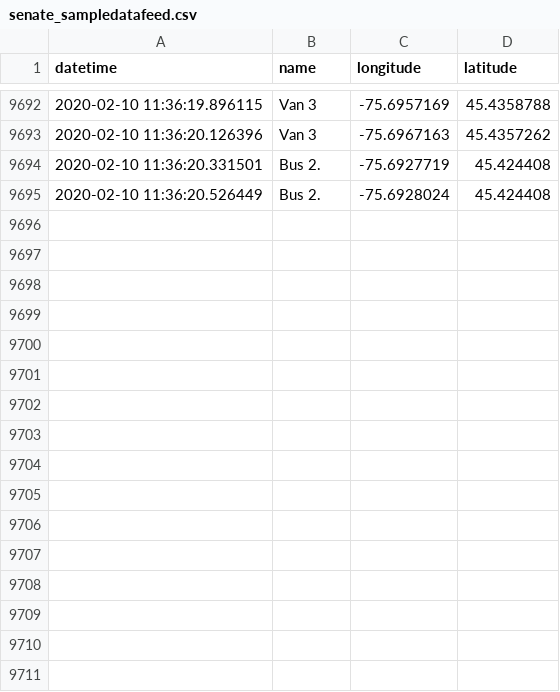
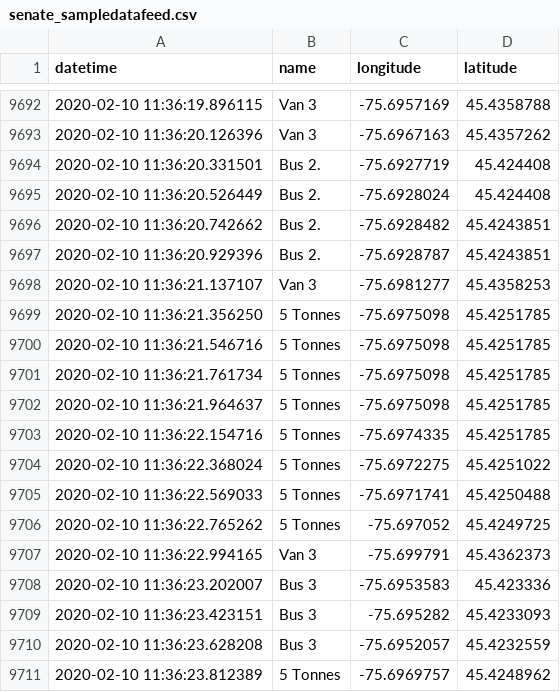
Before and after one commit to lt47/AAG, a CSV file: senate_sampledatafeed.csv, drawn as a sheet; only a part is shown, gaps mark what is left out.

Commit message:
auto push

```diff
--- a/senate_sampledatafeed.csv
+++ b/senate_sampledatafeed.csv
@@ -9695 +9695,17 @@ datetime,name,longitude,latitude
 2020-02-10 11:36:20.526449,Bus 2.,-75.6928024,45.424408
+2020-02-10 11:36:20.742662,Bus 2.,-75.6928482,45.4243851
+2020-02-10 11:36:20.929396,Bus 2.,-75.6928787,45.4243851
+2020-02-10 11:36:21.137107,Van 3,-75.6981277,45.4358253
+2020-02-10 11:36:21.356250,5 Tonnes,-75.6975098,45.4251785
+2020-02-10 11:36:21.546716,5 Tonnes,-75.6975098,45.4251785
+2020-02-10 11:36:21.761734,5 Tonnes,-75.6975098,45.4251785
+2020-02-10 11:36:21.964637,5 Tonnes,-75.6975098,45.4251785
+2020-02-10 11:36:22.154716,5 Tonnes,-75.6974335,45.4251785
+2020-02-10 11:36:22.368024,5 Tonnes,-75.6972275,45.4251022
+2020-02-10 11:36:22.569033,5 Tonnes,-75.6971741,45.4250488
+2020-02-10 11:36:22.765262,5 Tonnes,-75.697052,45.4249725
+2020-02-10 11:36:22.994165,Van 3,-75.699791,45.4362373
+2020-02-10 11:36:23.202007,Bus 3,-75.6953583,45.423336
+2020-02-10 11:36:23.423151,Bus 3,-75.695282,45.4233093
+2020-02-10 11:36:23.628208,Bus 3,-75.6952057,45.4232559
+2020-02-10 11:36:23.812389,5 Tonnes,-75.6969757,45.4248962
```
